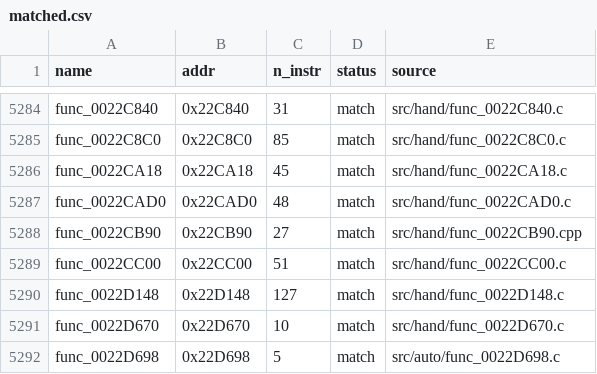
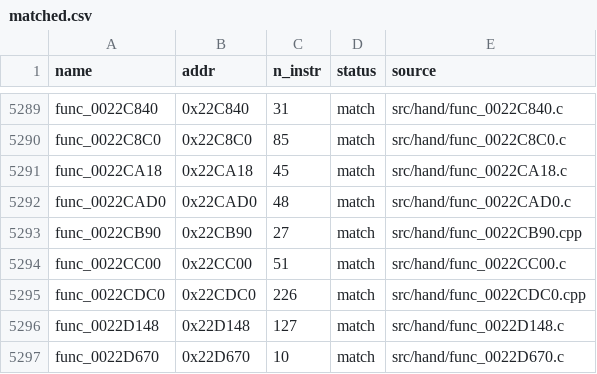
Before and after one commit to Komasia/sly2-decomp, a CSV file: config/matched.csv, drawn as a sheet; only a part is shown, gaps mark what is left out; the shorter side is filled out with more unchanged rows; the diff covers the shown part only; the diff names each change by its address in the sheet, - before the commit and + after, or states it on an @@ line.

```diff
--- a/config/matched.csv
+++ b/config/matched.csv
+row 5295: func_0022CDC0 | 0x22CDC0 | 226 | match | src/hand/func_0022CDC0.cpp
```
Also changed, not shown: 5 added rows elsewhere in this file, config/progress_history.csv, 36 other files.
